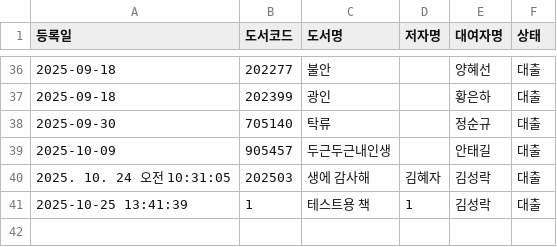
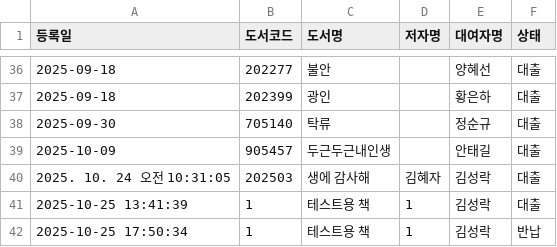
Before and after one commit to rlatjdfkr7979-ctrl/BookServer, a CSV file: books.csv, drawn as a sheet; only a part is shown, gaps mark what is left out.

Commit message:
Append new loan record to books.csv

```diff
--- a/books.csv
+++ b/books.csv
@@ -41 +41,2 @@
 2025-10-25 13:41:39,1,테스트용 책,1,김성락,대출
+2025-10-25 17:50:34,1,테스트용 책,1,김성락,반납
```
